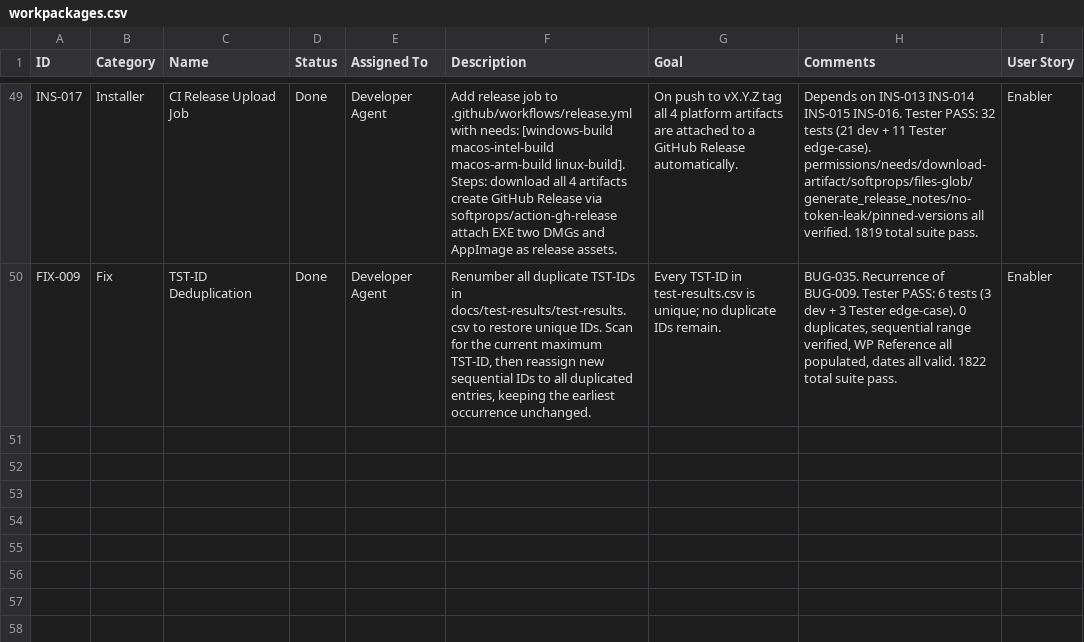
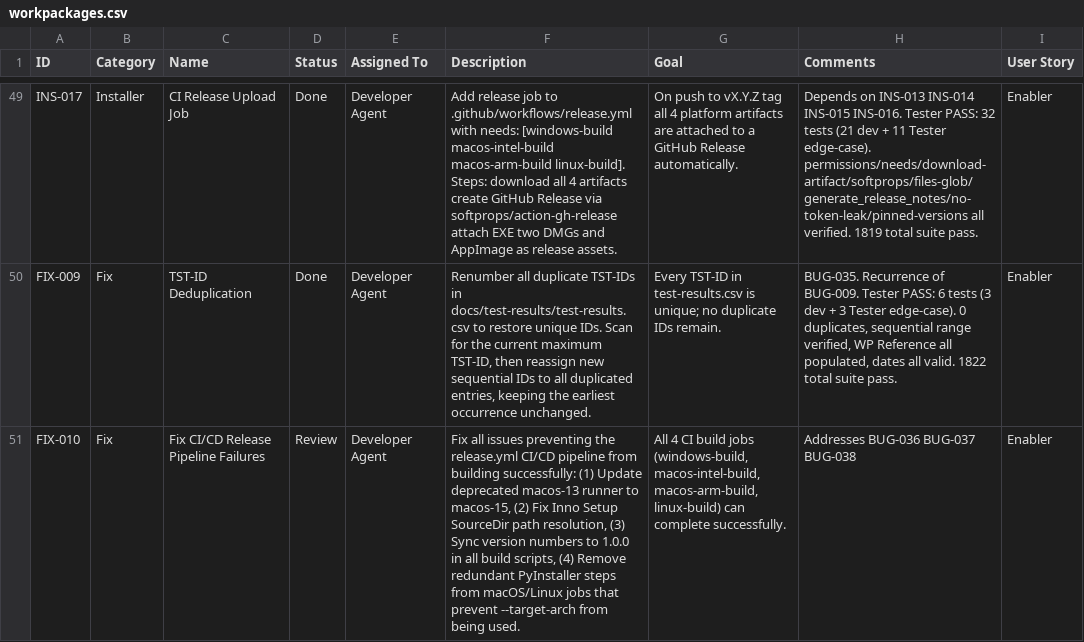
Before and after one commit to xX2Angelo8Xx/Turbulence-Solutions-Safe-Agent-Workspace, a CSV file: docs/workpackages/workpackages.csv, drawn as a sheet; only a part is shown, gaps mark what is left out.

```diff
--- a/docs/workpackages/workpackages.csv
+++ b/docs/workpackages/workpackages.csv
@@ -50 +50,2 @@
 "FIX-009","Fix","TST-ID Deduplication","Done","Developer Agent","Renumber all duplicate TST-IDs in docs/test-results/test-results.csv to restore unique IDs. Scan for the current maximum TST-ID, then reassign new sequential IDs to all duplicated entries, keeping the earliest occurrence unchanged.","Every TST-ID in test-results.csv is unique; no duplicate IDs remain.","BUG-035. Recurrence of BUG-009. Tester PASS: 6 tests (3 dev + 3 Tester edge-case). 0 duplicates, sequential range verified, WP Reference all populated, dates all valid. 1822 total suite pass.","Enabler"
+"FIX-010","Fix","Fix CI/CD Release Pipeline Failures","Review","Developer Agent","Fix all issues preventing the release.yml CI/CD pipeline from building successfully: (1) Update deprecated macos-13 runner to macos-15, (2) Fix Inno Setup SourceDir path resolution, (3) Sync version numbers to 1.0.0 in all build scripts, (4) Remove redundant PyInstaller steps from macOS/Linux jobs that prevent --target-arch from being used.","All 4 CI build jobs (windows-build, macos-intel-build, macos-arm-build, linux-build) can complete successfully.","Addresses BUG-036 BUG-037 BUG-038","Enabler"
```
Also changed, not shown: docs/bugs/bugs.csv, docs/test-results/test-results.csv, 14 other files.
